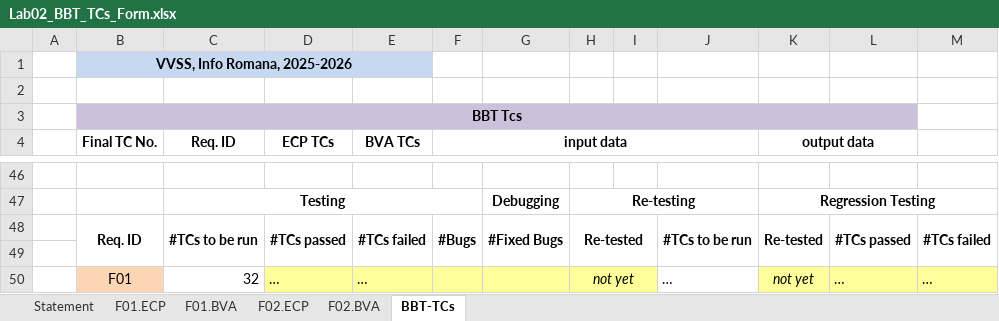
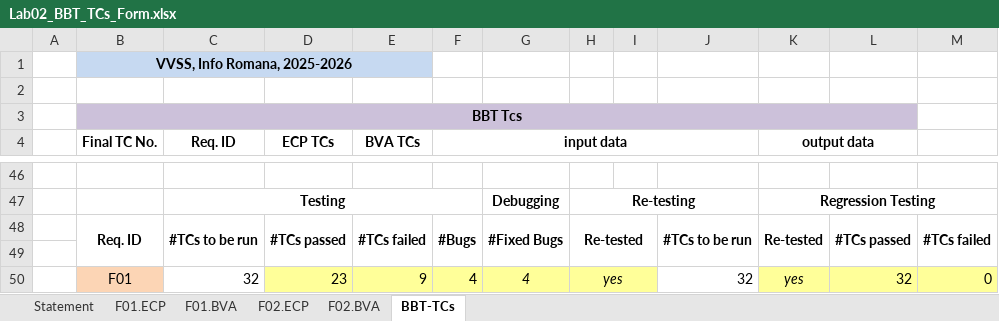
Before and after one commit to ISAndreiva/VVSS_Lab, an Excel workbook: docs/Lab02/Lab02_BBT_TCs_Form.xlsx, sheet BBT-TCs, drawn as a sheet; only a part is shown, gaps mark what is left out; values as stored, in another font and other column widths than the file's, no borders; the diff names each change by its address in the sheet, - before the commit and + after, or states it on an @@ line.

```diff
--- a/docs/Lab02/Lab02_BBT_TCs_Form.xlsx (sheet BBT-TCs)
+++ b/docs/Lab02/Lab02_BBT_TCs_Form.xlsx (sheet BBT-TCs)
-D50 (ECP TCs): …
+D50 (ECP TCs): 23
-E50 (BVA TCs): …
+E50 (BVA TCs): 9
-F50 (input data): (empty)
+F50 (input data): 4
-G50: (empty)
+G50: 4
-H50: not yet
+H50: yes
-J50: …
+J50: 32
-K50 (output data): not yet
+K50 (output data): yes
-L50: …
+L50: 32
-M50: …
+M50: 0
```
Also changed, not shown: 2 other files.
